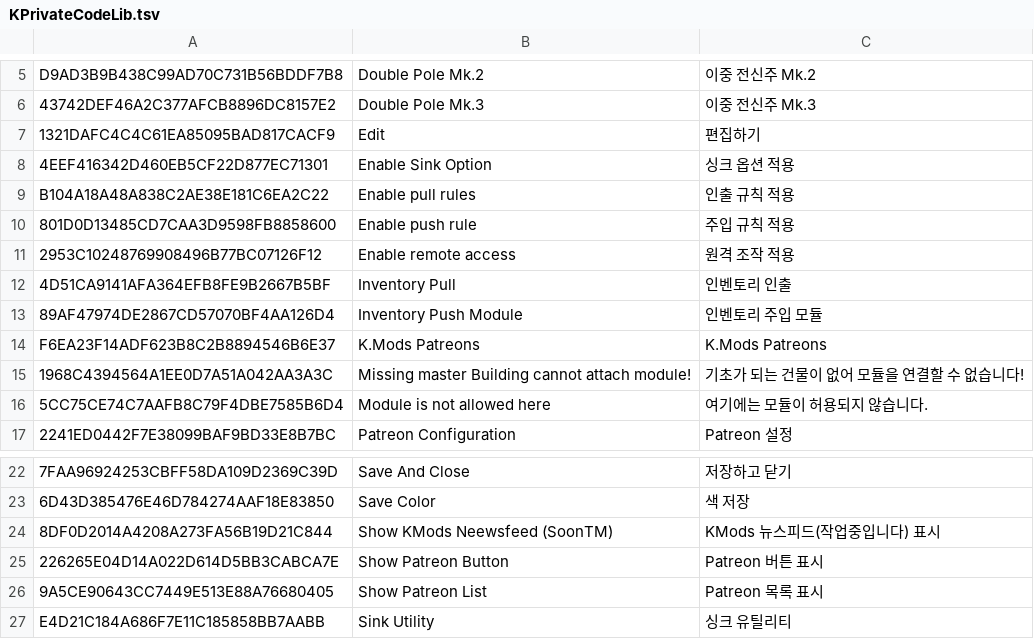
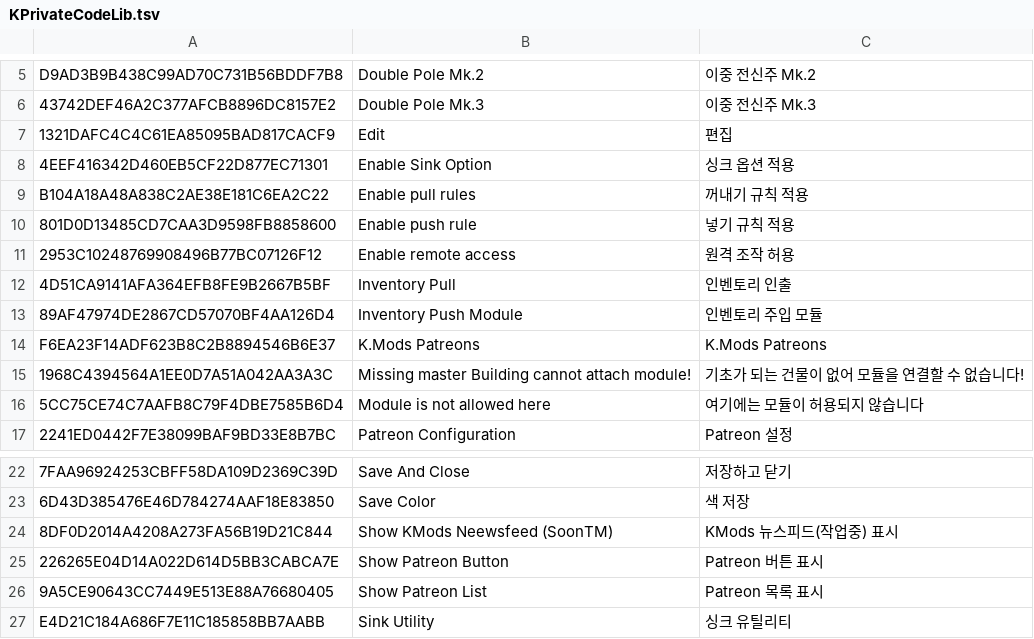
Before and after one commit to Polar-Zero/SatisfactoryPlusi18n, a TSV file: Localization/ko/KPrivateCodeLib.tsv, drawn as a sheet; only a part is shown, gaps mark what is left out; the diff names each change by its address in the sheet, - before the commit and + after, or states it on an @@ line.

Commit message:
Update KPrivateCodeLib.tsv

```diff
--- a/Localization/ko/KPrivateCodeLib.tsv
+++ b/Localization/ko/KPrivateCodeLib.tsv
-C7: 편집하기
+C7: 편집
-C9: 인출 규칙 적용
+C9: 꺼내기 규칙 적용
-C10: 주입 규칙 적용
+C10: 넣기 규칙 적용
-C11: 원격 조작 적용
+C11: 원격 조작 허용
-C16: 여기에는 모듈이 허용되지 않습니다.
+C16: 여기에는 모듈이 허용되지 않습니다
-C24: KMods 뉴스피드(작업중입니다) 표시
+C24: KMods 뉴스피드(작업중) 표시
```
